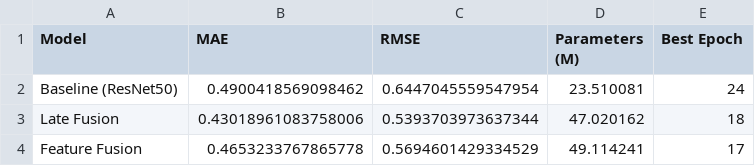
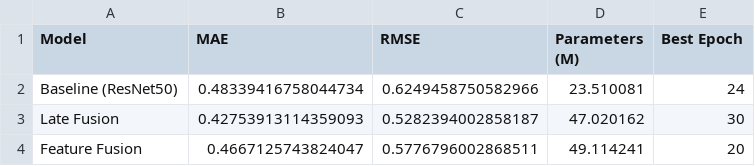
Before and after one commit to Adam-Kumar/chicken_age_estimator, a CSV file: Results/comparison/metrics_comparison.csv, drawn as a sheet.

Commit message:
Fixed directory error in evaluate_all_models.py and created result plots for all models and comparisons

```diff
--- a/Results/comparison/metrics_comparison.csv
+++ b/Results/comparison/metrics_comparison.csv
@@ -1,4 +1,4 @@
 Model,MAE,RMSE,Parameters (M),Best Epoch
-Baseline (ResNet50),0.4900418569098462,0.6447045559547954,23.510081,24
-Late Fusion,0.43018961083758006,0.5393703973637344,47.020162,18
-Feature Fusion,0.4653233767865778,0.5694601429334529,49.114241,17
+Baseline (ResNet50),0.48339416758044734,0.6249458750582966,23.510081,24
+Late Fusion,0.42753913114359093,0.5282394002858187,47.020162,30
+Feature Fusion,0.4667125743824047,0.5776796002868511,49.114241,20
```
Also changed, not shown: 13 other files.
